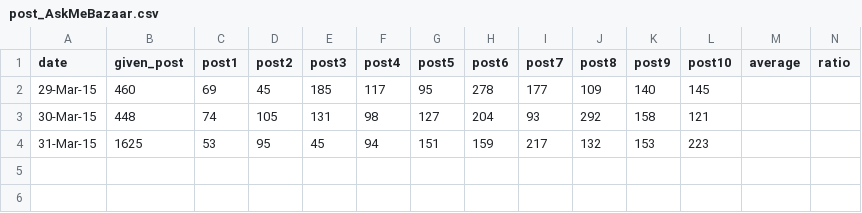
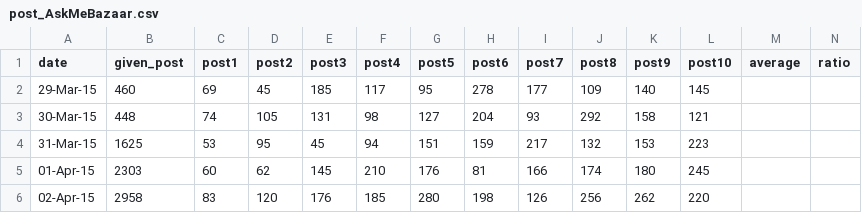
Before and after one commit to realhardworkingdeveloper/facebook-marketing-django, a CSV file: Database/post/BusinessEconomy Website/post_AskMeBazaar.csv, drawn as a sheet; the diff names each change by its address in the sheet, - before the commit and + after, or states it on an @@ line.

```diff
--- a/Database/post/BusinessEconomy Website/post_AskMeBazaar.csv
+++ b/Database/post/BusinessEconomy Website/post_AskMeBazaar.csv
+row 5: 01-Apr-15 | 2303 | 60 | 62 | 145 | 210 | 176 | 81 | 166 | 174 | 180 | 245
+row 6: 02-Apr-15 | 2958 | 83 | 120 | 176 | 185 | 280 | 198 | 126 | 256 | 262 | 220
```
Also changed, not shown: Database/post/Clothing/page_AmericanSwan.csv, Database/post/Clothing/post_AmericanSwan.csv, 33 other files.
